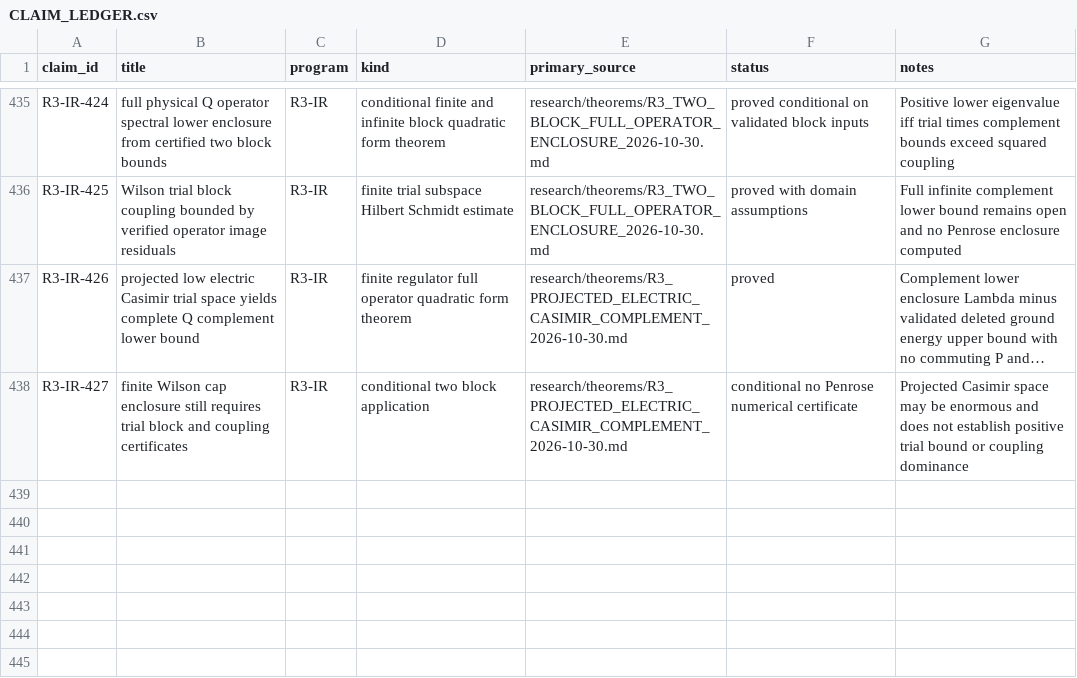
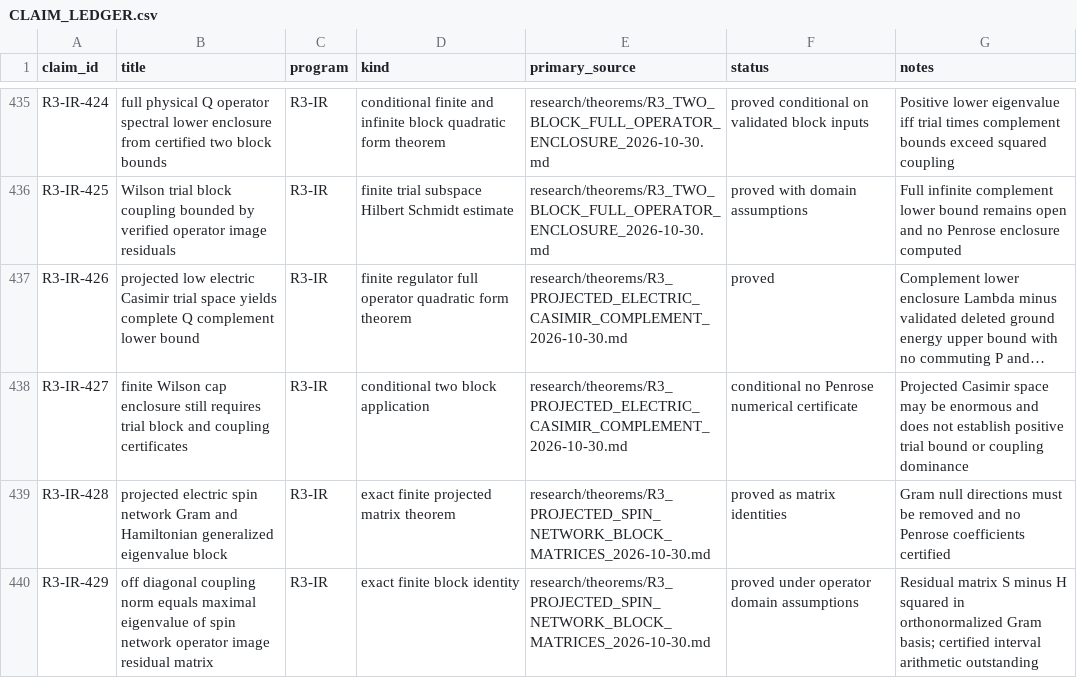
Before and after one commit to syncgravity/Singular-Boundary, a CSV file: research/claims/CLAIM_LEDGER.csv, drawn as a sheet; only a part is shown, gaps mark what is left out; long unchanged cells end in …; the diff names each change by its address in the sheet, - before the commit and + after, or states it on an @@ line.

Commit message:
ledger: projected spin-network finite-block and coupling matrix formulas

```diff
--- a/research/claims/CLAIM_LEDGER.csv
+++ b/research/claims/CLAIM_LEDGER.csv
+row 439: R3-IR-428 | projected electric spin network Gram and Hamiltonian generalized eigenvalue block | R3-IR | exact finite projected matrix theorem | research/theorems/R3_PROJECTED_SPIN_NETWORK_BLOCK_MATRICES_2026-10-30.md | proved as matrix identities | Gram null directions must be removed and no Penrose coefficients certified
+row 440: R3-IR-429 | off diagonal coupling norm equals maximal eigenvalue of spin network operator image residual matrix | R3-IR | exact finite block identity | research/theorems/R3_PROJECTED_SPIN_NETWORK_BLOCK_MATRICES_2026-10-30.md | proved under operator domain assumptions | Residual matrix S minus H squared in orthonormalized Gram basis; certified interval arithmetic outstanding
```
